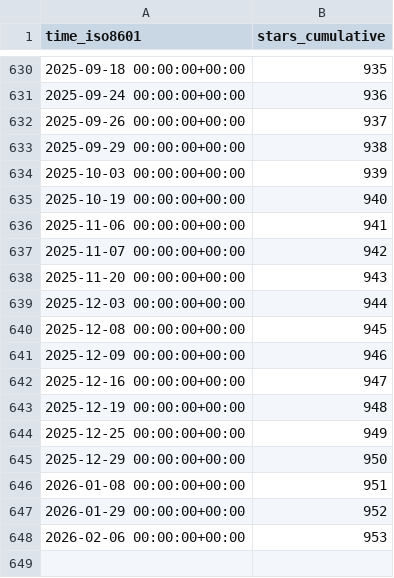
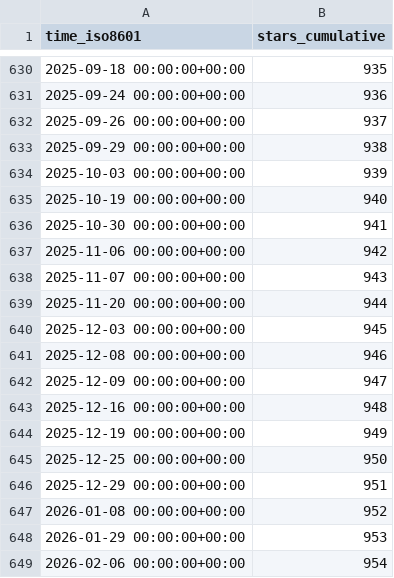
Before and after one commit to wangchucheng/hugo-eureka, a CSV file: wangchucheng/hugo-eureka/ghrs-data/stargazers.csv, drawn as a sheet; only a part is shown, gaps mark what is left out.

```diff
--- a/wangchucheng/hugo-eureka/ghrs-data/stargazers.csv
+++ b/wangchucheng/hugo-eureka/ghrs-data/stargazers.csv
@@ -635,14 +635,15 @@ time_iso8601,stars_cumulative
 2025-10-19 00:00:00+00:00,940
-2025-11-06 00:00:00+00:00,941
-2025-11-07 00:00:00+00:00,942
-2025-11-20 00:00:00+00:00,943
-2025-12-03 00:00:00+00:00,944
-2025-12-08 00:00:00+00:00,945
-2025-12-09 00:00:00+00:00,946
-2025-12-16 00:00:00+00:00,947
-2025-12-19 00:00:00+00:00,948
-2025-12-25 00:00:00+00:00,949
-2025-12-29 00:00:00+00:00,950
-2026-01-08 00:00:00+00:00,951
-2026-01-29 00:00:00+00:00,952
-2026-02-06 00:00:00+00:00,953
+2025-10-30 00:00:00+00:00,941
+2025-11-06 00:00:00+00:00,942
+2025-11-07 00:00:00+00:00,943
+2025-11-20 00:00:00+00:00,944
+2025-12-03 00:00:00+00:00,945
+2025-12-08 00:00:00+00:00,946
+2025-12-09 00:00:00+00:00,947
+2025-12-16 00:00:00+00:00,948
+2025-12-19 00:00:00+00:00,949
+2025-12-25 00:00:00+00:00,950
+2025-12-29 00:00:00+00:00,951
+2026-01-08 00:00:00+00:00,952
+2026-01-29 00:00:00+00:00,953
+2026-02-06 00:00:00+00:00,954
```
